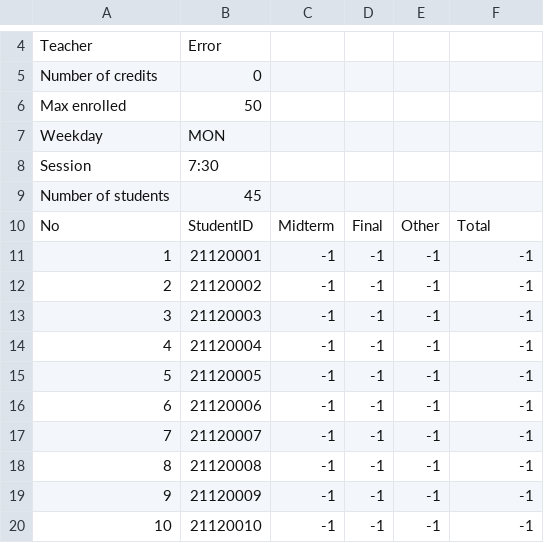
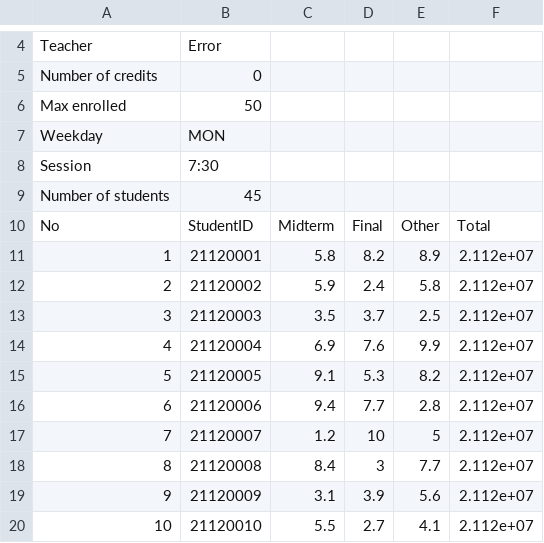
Before and after one commit to hydroshiba/csc10002-coursemgr, a CSV file: Data/AcademicYear/2021_2022/S2_2021/CSC10002/CSC10002.csv, drawn as a sheet; only a part is shown, gaps mark what is left out; the diff covers the shown part only.

```diff
--- a/Data/AcademicYear/2021_2022/S2_2021/CSC10002/CSC10002.csv
+++ b/Data/AcademicYear/2021_2022/S2_2021/CSC10002/CSC10002.csv
@@ -10,11 +10,11 @@ Number of students,45
 No,StudentID,Midterm,Final,Other,Total
-1,21120001,-1,-1,-1,-1
-2,21120002,-1,-1,-1,-1
-3,21120003,-1,-1,-1,-1
-4,21120004,-1,-1,-1,-1
-5,21120005,-1,-1,-1,-1
-6,21120006,-1,-1,-1,-1
-7,21120007,-1,-1,-1,-1
-8,21120008,-1,-1,-1,-1
-9,21120009,-1,-1,-1,-1
-10,21120010,-1,-1,-1,-1
+1,21120001,5.8,8.2,8.9,2.112e+07
+2,21120002,5.9,2.4,5.8,2.112e+07
+3,21120003,3.5,3.7,2.5,2.112e+07
+4,21120004,6.9,7.6,9.9,2.112e+07
+5,21120005,9.1,5.3,8.2,2.112e+07
+6,21120006,9.4,7.7,2.8,2.112e+07
+7,21120007,1.2,10,5,2.112e+07
+8,21120008,8.4,3,7.7,2.112e+07
+9,21120009,3.1,3.9,5.6,2.112e+07
+10,21120010,5.5,2.7,4.1,2.112e+07
```
Also changed, not shown: 52 edited cells elsewhere in this file, Data/AcademicYear/2021_2022/S1_2021/CSC00004/CSC00004.csv, Data/AcademicYear/2021_2022/S1_2021/CSC10121/CSC10121.csv, 6 other files.
